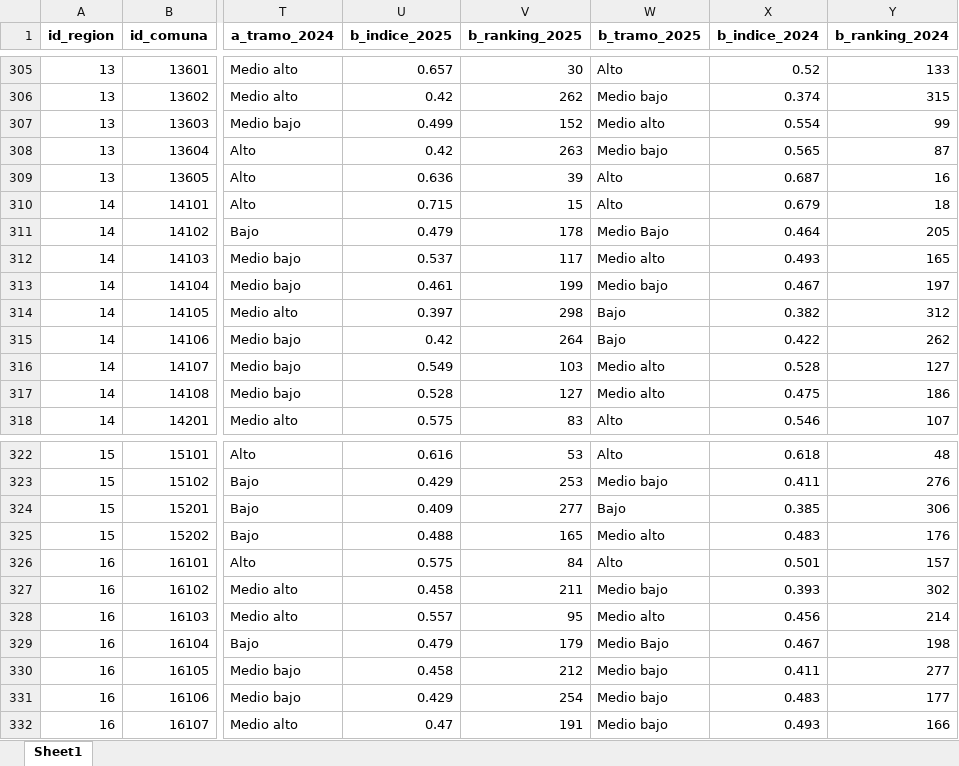
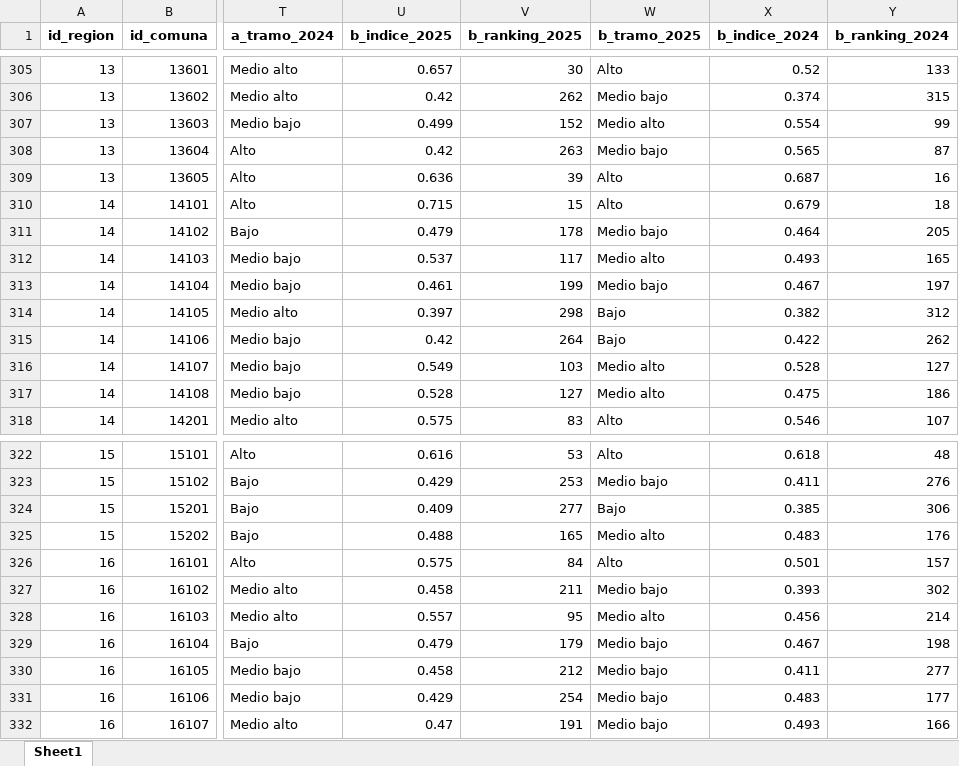
Before and after one commit to milenio-nudos/idc, an Excel workbook: data/proc_data/public_data/2025_idc_design.xlsx, sheet Sheet1, drawn as a sheet; only a part is shown, gaps mark what is left out; values as stored, in another font and other column widths than the file's, no borders; the diff names each change by its address in the sheet, - before the commit and + after, or states it on an @@ line.

Commit message:
Corrección b_tramo_2025
Se corrigió "Medio Bajo" por "Medio bajo" en b_tramo_2025, que estaba creando una categoría adicional

```diff
--- a/data/proc_data/public_data/2025_idc_design.xlsx (sheet Sheet1)
+++ b/data/proc_data/public_data/2025_idc_design.xlsx (sheet Sheet1)
-W311 (b_tramo_2025): Medio Bajo
+W311 (b_tramo_2025): Medio bajo
-W329 (b_tramo_2025): Medio Bajo
+W329 (b_tramo_2025): Medio bajo
```
Also changed, not shown: data/proc_data/private_data/2025_idc_full.xlsx, data/proc_data/public_data/2025_idc_v2.xlsx, 4 other files.
